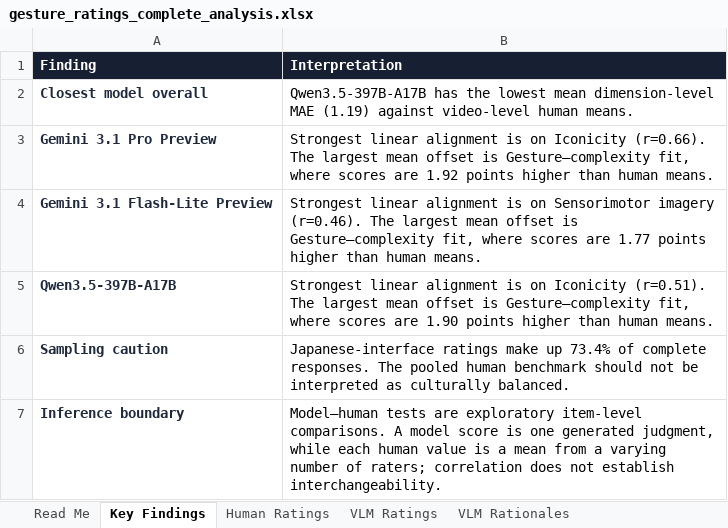
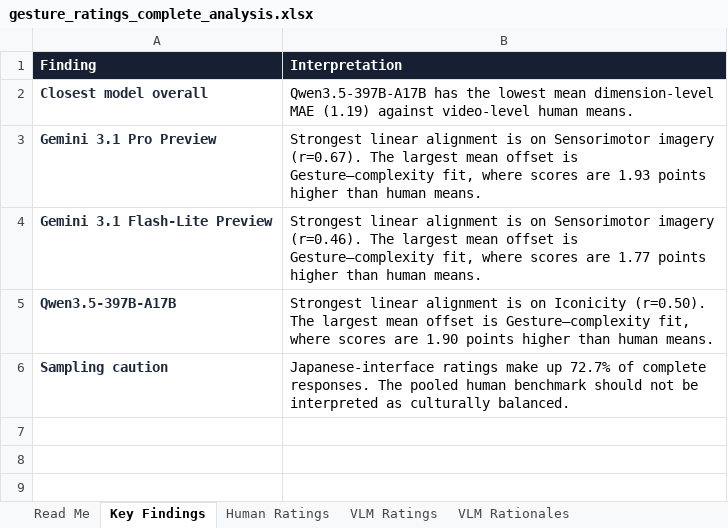
Before and after one commit to hax2/GestureCheckVercel, an Excel workbook: analysis/gesture_ratings_complete_analysis.xlsx, sheet Key Findings, drawn as a sheet; values as stored, in another font and other column widths than the file's, no borders; the diff names each change by its address in the sheet, - before the commit and + after, or states it on an @@ line.

Commit message:
Clean human ratings and add video playback

```diff
--- a/analysis/gesture_ratings_complete_analysis.xlsx (sheet Key Findings)
+++ b/analysis/gesture_ratings_complete_analysis.xlsx (sheet Key Findings)
-B3 (Interpretation): …is on Iconicity (r=0.66). The largest mean offset is Gesture–complexity fit, where scores are 1.92 points higher…
+B3 (Interpretation): …is on Sensorimotor imagery (r=0.67). The largest mean offset is Gesture–complexity fit, where scores are 1.93 points higher…
-B5 (Interpretation): …on Iconicity (r=0.51). The largest…
+B5 (Interpretation): …on Iconicity (r=0.50). The largest…
-B6 (Interpretation): …make up 73.4% of complete…
+B6 (Interpretation): …make up 72.7% of complete…
-row 7: Inference boundary | Model–human tests are exploratory item-level comparisons. A model score is one generated judgment, while each human value is a mean from a varying number of raters; correlation does not establish interchangeability.
```
Also changed, not shown: sheet Human Ratings, sheet Video Dimension Summary, sheet Overall Statistics, sheet Model Agreement, sheet VLM Rationales, sheet Coverage, 4 more sheets, 7 other files.
